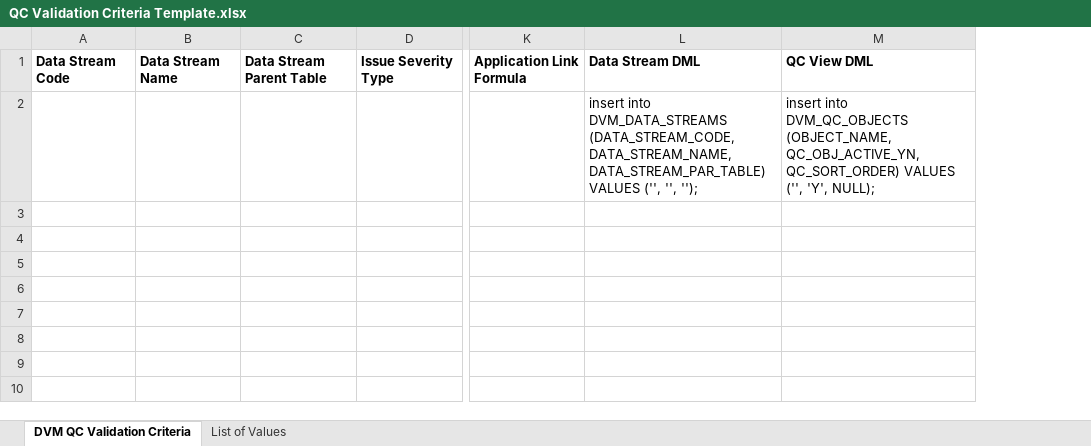
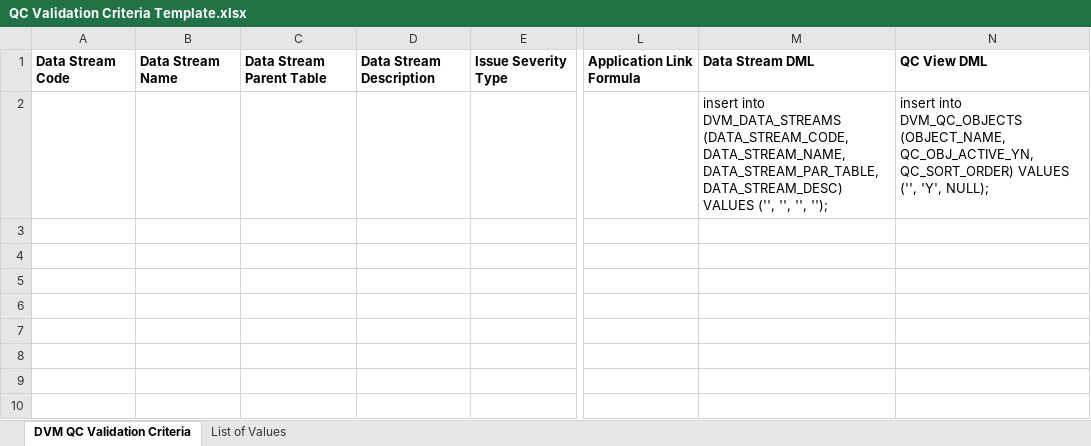
Before and after one commit to noaa-pifsc/PIFSC-DataValidationModule, an Excel workbook: docs/QC Validation Criteria Template.xlsx, sheet DVM QC Validation Criteria, drawn as a sheet; only a part is shown, gaps mark what is left out; values as stored, in another font and other column widths than the file's, no borders; charts and pictures not drawn; addresses are those after the commit; the diff names each change by its address in the sheet, - before the commit and + after, or states it on an @@ line.

Commit message:
--Data Validation Module - Documentation Update--
The docs\QC Validation Criteria Template.xlsx was updated to include a column for the data set description

```diff
--- a/docs/QC Validation Criteria Template.xlsx (sheet DVM QC Validation Criteria)
+++ b/docs/QC Validation Criteria Template.xlsx (sheet DVM QC Validation Criteria)
+column D, row 1: Data Stream Description
-M2: …(DATA_STREAM_CODE, DATA_STREAM_NAME, DATA_STREAM_PAR_TABLE) VALUES ('', '', '');
+M2: …(DATA_STREAM_CODE, DATA_STREAM_NAME, DATA_STREAM_PAR_TABLE, DATA_STREAM_DESC) VALUES ('', '', '', '');
```
Also changed, not shown: formulas that keep their value, charts or pictures.
